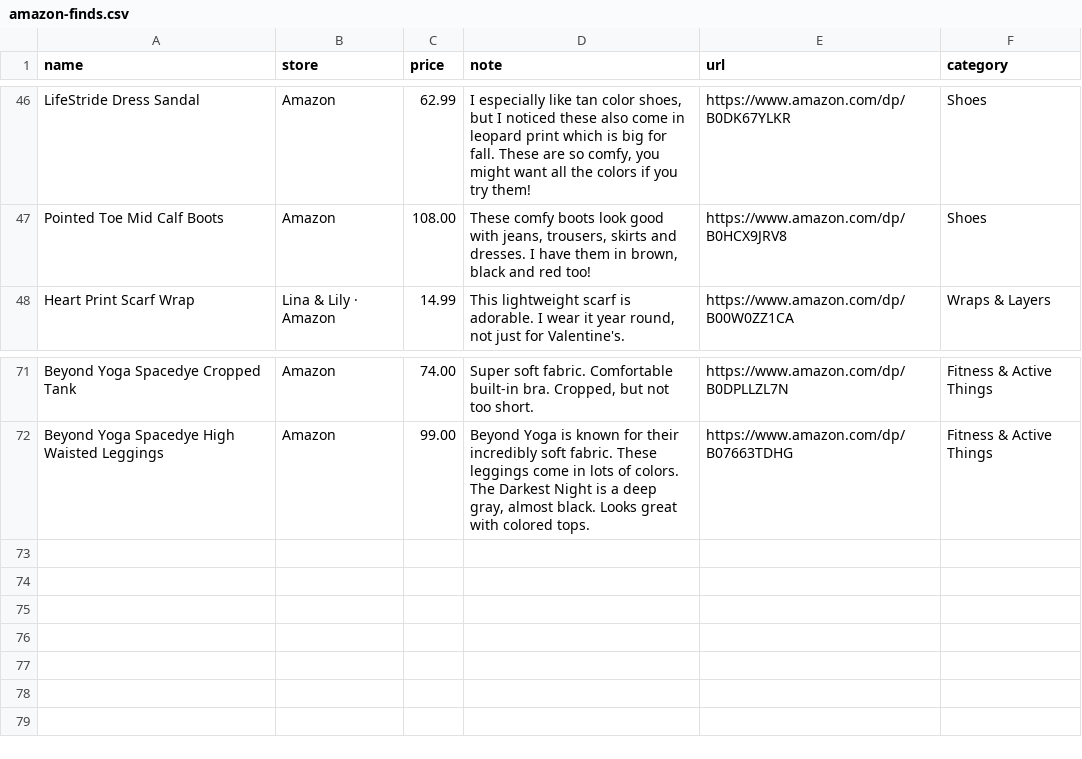
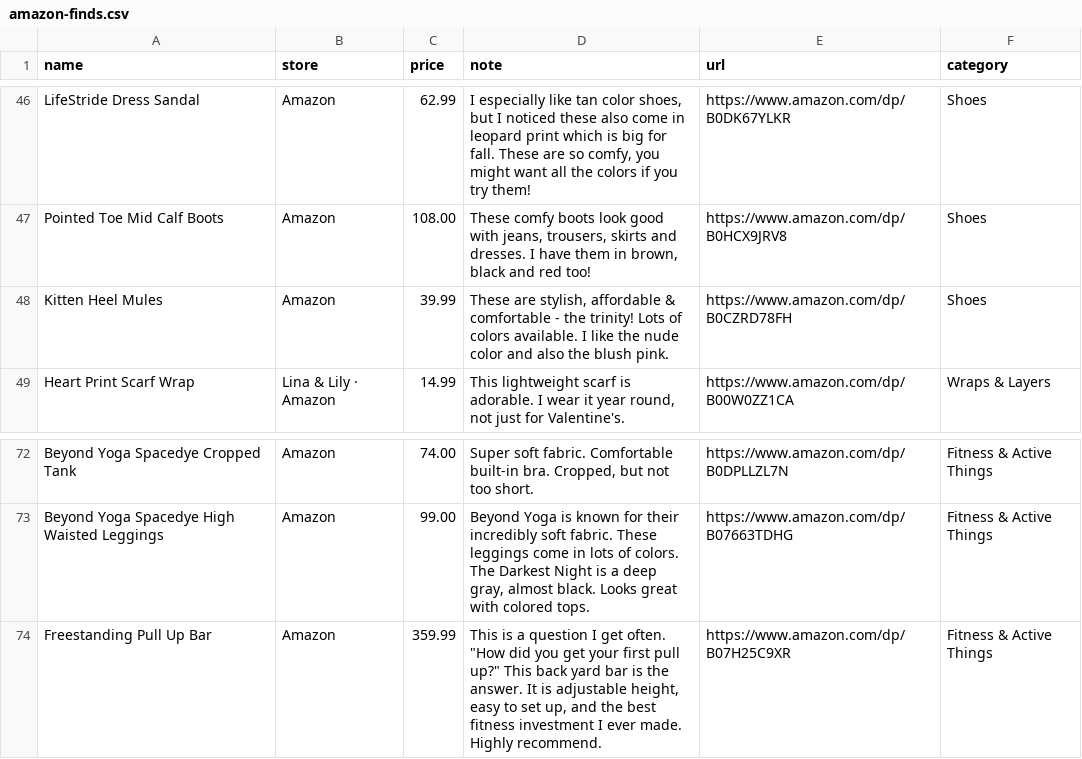
Before and after one commit to StyleStarApp/stylestar-app, a CSV file: data/amazon-finds.csv, drawn as a sheet; only a part is shown, gaps mark what is left out.

```diff
--- a/data/amazon-finds.csv
+++ b/data/amazon-finds.csv
@@ -47,2 +47,3 @@ LifeStride Dress Sandal,Amazon,62.99,"I especially like tan color shoes, but I n
 Pointed Toe Mid Calf Boots,Amazon,108.00,"These comfy boots look good with jeans, trousers, skirts and dresses. I have them in brown, black and red too!",https://www.amazon.com/dp/B0HCX9JRV8,Shoes
+Kitten Heel Mules,Amazon,39.99,"These are stylish, affordable & comfortable - the trinity! Lots of colors available. I like the nude color and also the blush pink.",https://www.amazon.com/dp/B0CZRD78FH,Shoes
 Heart Print Scarf Wrap,Lina & Lily · Amazon,14.99,"This lightweight scarf is adorable. I wear it year round, not just for Valentine's.",https://www.amazon.com/dp/B00W0ZZ1CA,Wraps & Layers
@@ -72 +73,2 @@ Beyond Yoga Spacedye Cropped Tank,Amazon,74.00,"Super soft fabric. Comfortable b
 Beyond Yoga Spacedye High Waisted Leggings,Amazon,99.00,"Beyond Yoga is known for their incredibly soft fabric. These leggings come in lots of colors. The Darkest Night is a deep gray, almost black. Looks great with colored tops.",https://www.amazon.com/dp/B07663TDHG,Fitness & Active Things
+Freestanding Pull Up Bar,Amazon,359.99,"This is a question I get often. ""How did you get your first pull up?"" This back yard bar is the answer. It is adjustable height, easy to set up, and the best fitness investment I ever made. Highly recommend.",https://www.amazon.com/dp/B07H25C9XR,Fitness & Active Things
```
Also changed, not shown: 3 other files.
